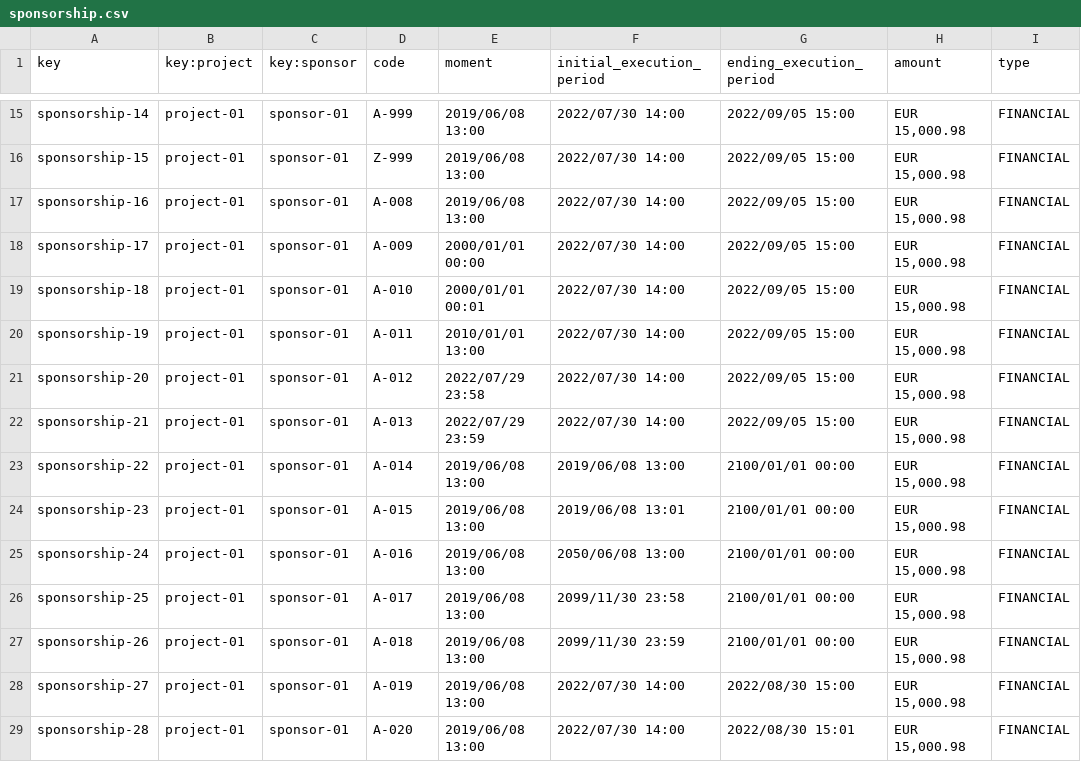
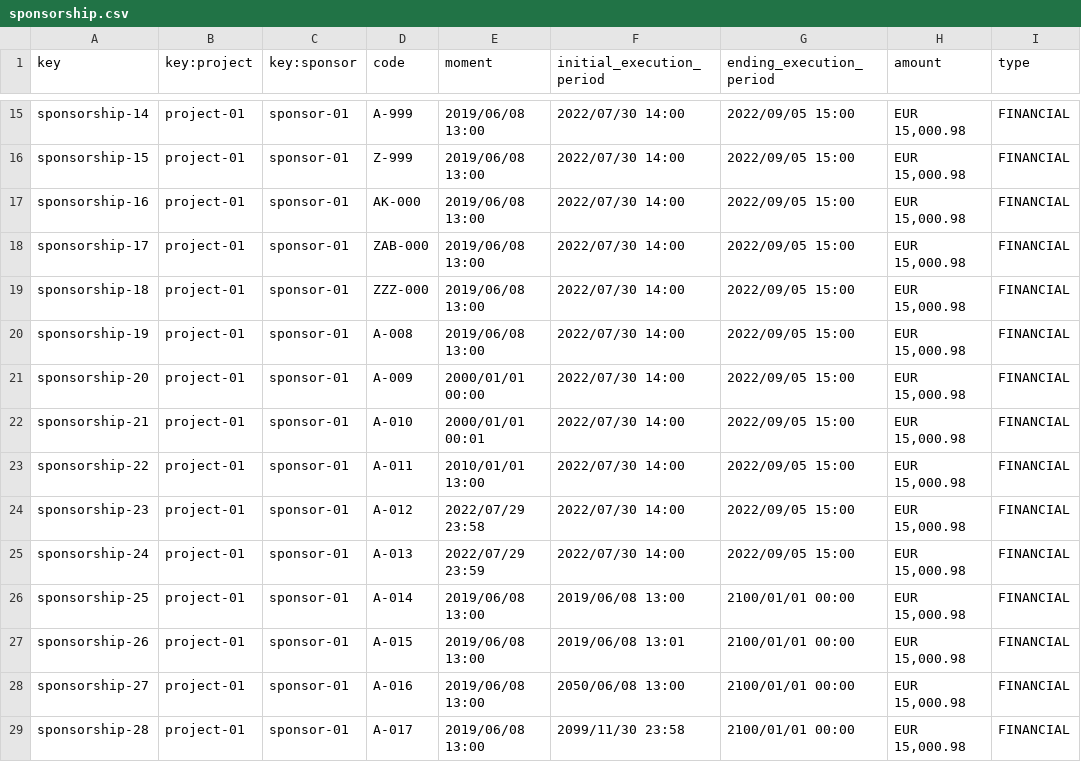
Before and after one commit to DP2-2024-C1-029/Acme-Software-Factory, a CSV file: src/main/webapp/WEB-INF/resources/sample-data/sponsorship.csv, drawn as a sheet; only a part is shown, gaps mark what is left out; the diff covers the shown part only; the diff names each change by its address in the sheet, - before the commit and + after, or states it on an @@ line.

```diff
--- a/src/main/webapp/WEB-INF/resources/sample-data/sponsorship.csv
+++ b/src/main/webapp/WEB-INF/resources/sample-data/sponsorship.csv
-D17 (code): A-008
+D17 (code): AK-000
-D18 (code): A-009
+D18 (code): ZAB-000
-E18 (moment): 2000/01/01 00:00
+E18 (moment): 2019/06/08 13:00
-D19 (code): A-010
+D19 (code): ZZZ-000
-E19 (moment): 2000/01/01 00:01
+E19 (moment): 2019/06/08 13:00
-D20 (code): A-011
+D20 (code): A-008
-E20 (moment): 2010/01/01 13:00
+E20 (moment): 2019/06/08 13:00
-D21 (code): A-012
+D21 (code): A-009
-E21 (moment): 2022/07/29 23:58
+E21 (moment): 2000/01/01 00:00
-D22 (code): A-013
+D22 (code): A-010
-E22 (moment): 2022/07/29 23:59
+E22 (moment): 2000/01/01 00:01
-D23 (code): A-014
+D23 (code): A-011
-E23 (moment): 2019/06/08 13:00
+E23 (moment): 2010/01/01 13:00
-F23 (initial_execution_period): 2019/06/08 13:00
+F23 (initial_execution_period): 2022/07/30 14:00
-G23:G25 (ending_execution_period): 2100/01/01 00:00
+G23:G25 (ending_execution_period): 2022/09/05 15:00
-D24 (code): A-015
+D24 (code): A-012
-E24 (moment): 2019/06/08 13:00
+E24 (moment): 2022/07/29 23:58
-F24 (initial_execution_period): 2019/06/08 13:01
+F24 (initial_execution_period): 2022/07/30 14:00
-D25 (code): A-016
+D25 (code): A-013
-E25 (moment): 2019/06/08 13:00
+E25 (moment): 2022/07/29 23:59
-F25 (initial_execution_period): 2050/06/08 13:00
+F25 (initial_execution_period): 2022/07/30 14:00
-D26 (code): A-017
+D26 (code): A-014
-F26 (initial_execution_period): 2099/11/30 23:58
+F26 (initial_execution_period): 2019/06/08 13:00
-D27 (code): A-018
+D27 (code): A-015
-F27 (initial_execution_period): 2099/11/30 23:59
+F27 (initial_execution_period): 2019/06/08 13:01
-D28 (code): A-019
+D28 (code): A-016
-F28 (initial_execution_period): 2022/07/30 14:00
+F28 (initial_execution_period): 2050/06/08 13:00
-G28 (ending_execution_period): 2022/08/30 15:00
+G28 (ending_execution_period): 2100/01/01 00:00
-D29 (code): A-020
+D29 (code): A-017
-F29 (initial_execution_period): 2022/07/30 14:00
+F29 (initial_execution_period): 2099/11/30 23:58
-G29 (ending_execution_period): 2022/08/30 15:01
+G29 (ending_execution_period): 2100/01/01 00:00
```
Also changed, not shown: 3 added rows and 56 edited cells elsewhere in this file, 2 other files.
